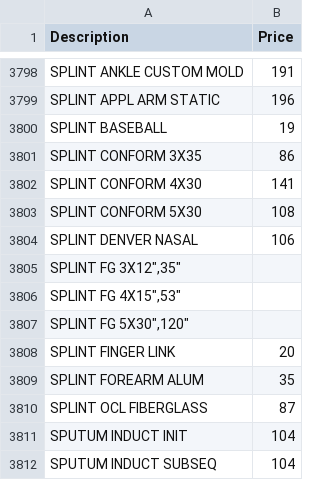
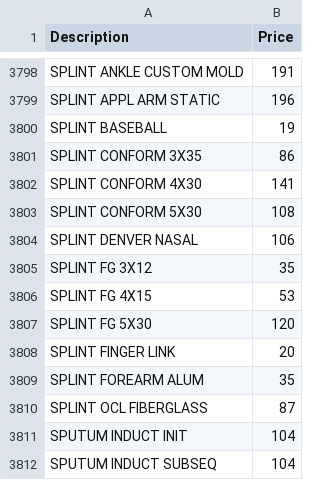
Before and after one commit to jalbertbowden/virginia-hospital-costs-open-data, a CSV file: data/dickenson-community-hospital/dickenson-community-chargemaster-2018-data.csv, drawn as a sheet; only a part is shown, gaps mark what is left out.

Commit message:
Dickenson Community Hospital datasets cleanup

```diff
--- a/data/dickenson-community-hospital/dickenson-community-chargemaster-2018-data.csv
+++ b/data/dickenson-community-hospital/dickenson-community-chargemaster-2018-data.csv
@@ -3804,5 +3804,5 @@
 "SPLINT DENVER NASAL","106"
-"SPLINT FG 3X12"","35"
-"SPLINT FG 4X15"","53"
-"SPLINT FG 5X30"","120"
+"SPLINT FG 3X12","35"
+"SPLINT FG 4X15","53"
+"SPLINT FG 5X30","120"
 "SPLINT FINGER LINK","20"
```
